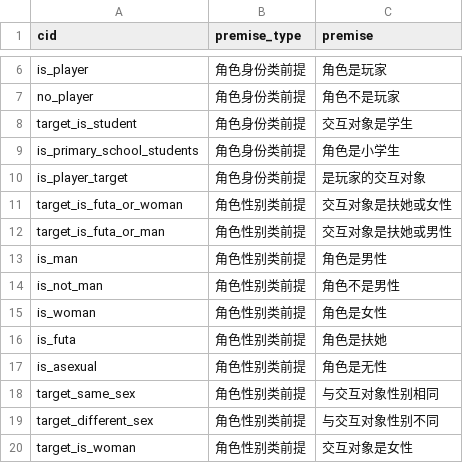
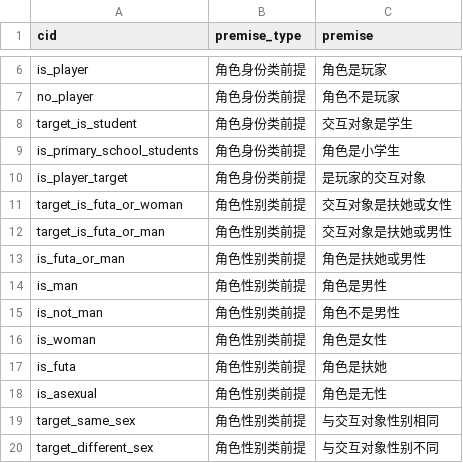
Before and after one commit to pokemonchw/dieloli, a CSV file: tools/premise.csv, drawn as a sheet; only a part is shown, gaps mark what is left out; the shorter side is filled out with more unchanged rows.

```diff
--- a/tools/premise.csv
+++ b/tools/premise.csv
@@ -12,2 +12,3 @@ target_is_futa_or_woman,角色性别类前提,交互对象是扶她或女性
 target_is_futa_or_man,角色性别类前提,交互对象是扶她或男性
+is_futa_or_man,角色性别类前提,角色是扶她或男性
 is_man,角色性别类前提,角色是男性
```
Also changed, not shown: data/csv/Status.csv, tools/Status.csv, 15 other files.
